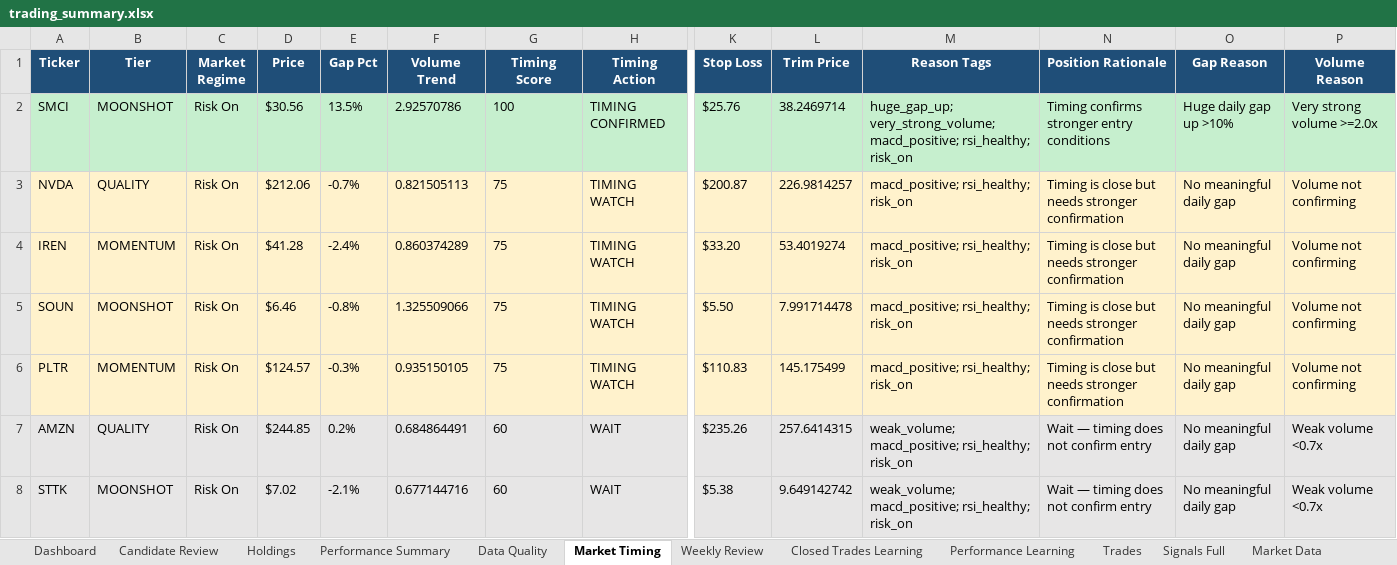
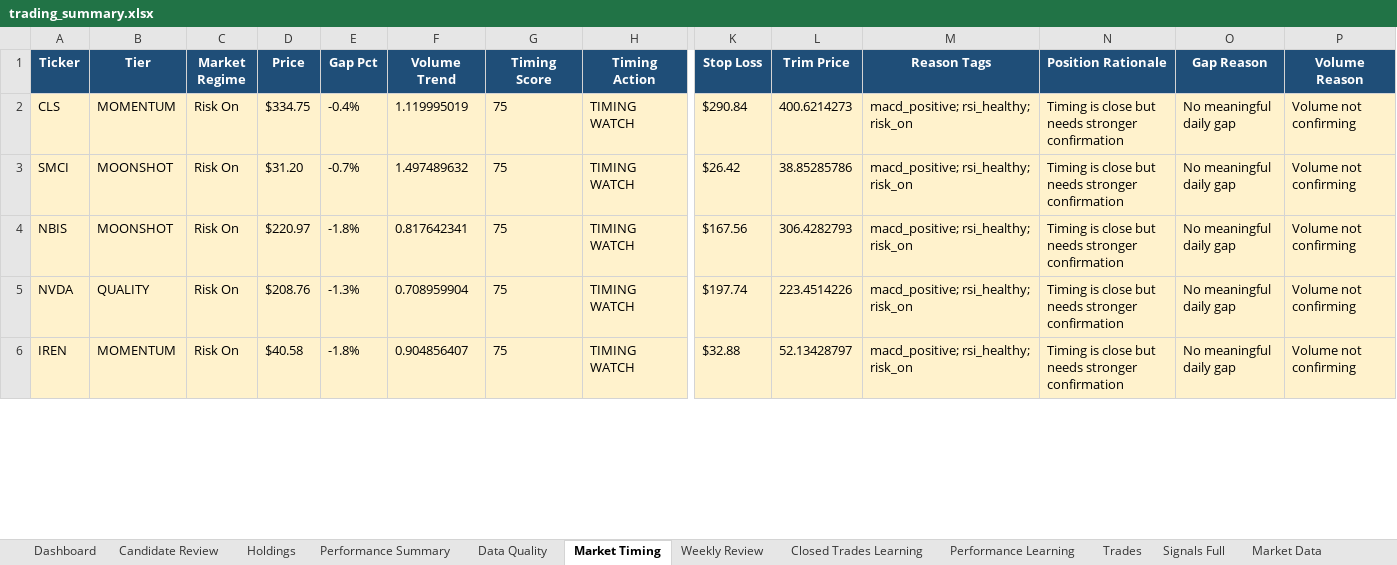
Before and after one commit to nicklc14/trading-engine-v2, an Excel workbook: output/trading_summary.xlsx, sheet Market Timing, drawn as a sheet; only a part is shown, gaps mark what is left out; values as stored, in another font and other column widths than the file's, no borders; removed rows and columns are numbered as before the commit, all else as after; rows hold the shown columns only; the diff covers the shown part only; the diff names each change by its address in the sheet, - before the commit and + after, or states it on an @@ line.

```diff
--- a/output/trading_summary.xlsx (sheet Market Timing)
+++ b/output/trading_summary.xlsx (sheet Market Timing)
+row 2: CLS | MOMENTUM | Risk On | $334.75 | -0.4% | 1.119995019 | 75 | TIMING WATCH | $290.84 | 400.6214273 | macd_positive; rsi_healthy; risk_on | Timing is close but needs stronger confirmation | No meaningful daily gap | Volume not confirming
-A3:P3 fill: #C6EFCE
+A3:P3 fill: #FFF2CC
-D3 (Price): $30.56
+D3 (Price): $31.20
-E3 (Gap Pct): 13.5%
+E3 (Gap Pct): -0.7%
-F3 (Volume Trend): 2.92570786
+F3 (Volume Trend): 1.497489632
-G3 (Timing Score): 100
+G3 (Timing Score): 75
-H3 (Timing Action): TIMING CONFIRMED
+H3 (Timing Action): TIMING WATCH
-K3 (Stop Loss): $25.76
+K3 (Stop Loss): $26.42
-L3 (Trim Price): 38.2469714
+L3 (Trim Price): 38.85285786
-M3 (Reason Tags): huge_gap_up; very_strong_volume; macd_positive; rsi_healthy;…
+M3 (Reason Tags): macd_positive; rsi_healthy;…
-N3 (Position Rationale): Timing confirms stronger entry conditions
+N3 (Position Rationale): Timing is close but needs stronger confirmation
-O3 (Gap Reason): Huge daily gap up >10%
+O3 (Gap Reason): No meaningful daily gap
-P3 (Volume Reason): Very strong volume >=2.0x
+P3 (Volume Reason): Volume not confirming
+row 4: NBIS | MOONSHOT | Risk On | $220.97 | -1.8% | 0.817642341 | 75 | TIMING WATCH | $167.56 | 306.4282793 | macd_positive; rsi_healthy; risk_on | Timing is close but needs stronger confirmation | No meaningful daily gap | Volume not confirming
-D5 (Price): $212.06
+D5 (Price): $208.76
-E5 (Gap Pct): -0.7%
+E5 (Gap Pct): -1.3%
-F5 (Volume Trend): 0.821505113
+F5 (Volume Trend): 0.708959904
-K5 (Stop Loss): $200.87
+K5 (Stop Loss): $197.74
-L5 (Trim Price): 226.9814257
+L5 (Trim Price): 223.4514226
-D6 (Price): $41.28
+D6 (Price): $40.58
-E6 (Gap Pct): -2.4%
+E6 (Gap Pct): -1.8%
-F6 (Volume Trend): 0.860374289
+F6 (Volume Trend): 0.904856407
-K6 (Stop Loss): $33.20
+K6 (Stop Loss): $32.88
-L6 (Trim Price): 53.4019274
+L6 (Trim Price): 52.13428797
-row 5: SOUN | MOONSHOT | Risk On | $6.46 | -0.8% | 1.325509066 | 75 | TIMING WATCH | $5.50 | 7.991714478 | macd_positive; rsi_healthy; risk_on | Timing is close but needs stronger confirmation | No meaningful daily gap | Volume not confirming
-row 6: PLTR | MOMENTUM | Risk On | $124.57 | -0.3% | 0.935150105 | 75 | TIMING WATCH | $110.83 | 145.175499 | macd_positive; rsi_healthy; risk_on | Timing is close but needs stronger confirmation | No meaningful daily gap | Volume not confirming
-row 7: AMZN | QUALITY | Risk On | $244.85 | 0.2% | 0.684864491 | 60 | WAIT | $235.26 | 257.6414315 | weak_volume; macd_positive; rsi_healthy; risk_on | Wait — timing does not confirm entry | No meaningful daily gap | Weak volume <0.7x
-row 8: STTK | MOONSHOT | Risk On | $7.02 | -2.1% | 0.677144716 | 60 | WAIT | $5.38 | 9.649142742 | weak_volume; macd_positive; rsi_healthy; risk_on | Wait — timing does not confirm entry | No meaningful daily gap | Weak volume <0.7x
```
Also changed, not shown: 4 added rows, 2 removed rows, 15 edited cells and cell formats elsewhere in this sheet, sheet Market Data, sheet Candidate Review, sheet Signals Full, sheet Dashboard, sheet Performance Learning, sheet Holdings, 3 more sheets, 16 other files.
